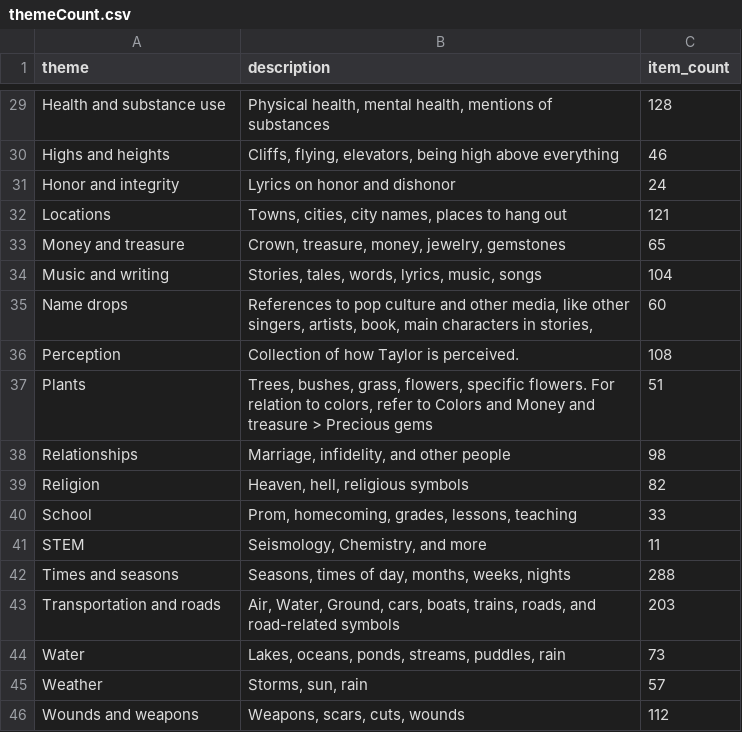
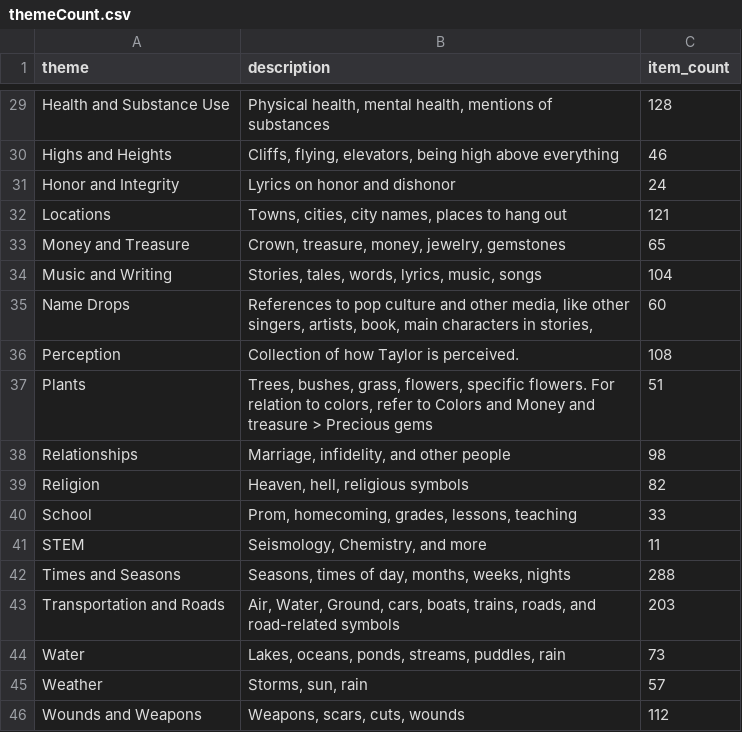
Before and after one commit to kmcphie/ts-vis, a CSV file: data/themeCount.csv, drawn as a sheet; only a part is shown, gaps mark what is left out; the diff covers the shown part only; the diff names each change by its address in the sheet, - before the commit and + after, or states it on an @@ line.

```diff
--- a/data/themeCount.csv
+++ b/data/themeCount.csv
-A29 (theme): Health and substance use
+A29 (theme): Health and Substance Use
-A30 (theme): Highs and heights
+A30 (theme): Highs and Heights
-A31 (theme): Honor and integrity
+A31 (theme): Honor and Integrity
-A33 (theme): Money and treasure
+A33 (theme): Money and Treasure
-A34 (theme): Music and writing
+A34 (theme): Music and Writing
-A35 (theme): Name drops
+A35 (theme): Name Drops
-A42 (theme): Times and seasons
+A42 (theme): Times and Seasons
-A43 (theme): Transportation and roads
+A43 (theme): Transportation and Roads
-A46 (theme): Wounds and weapons
+A46 (theme): Wounds and Weapons
```
Also changed, not shown: 22 edited cells elsewhere in this file, 6 other files.
